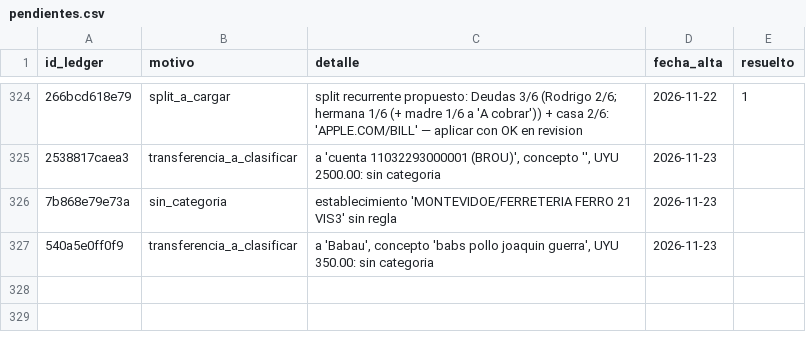
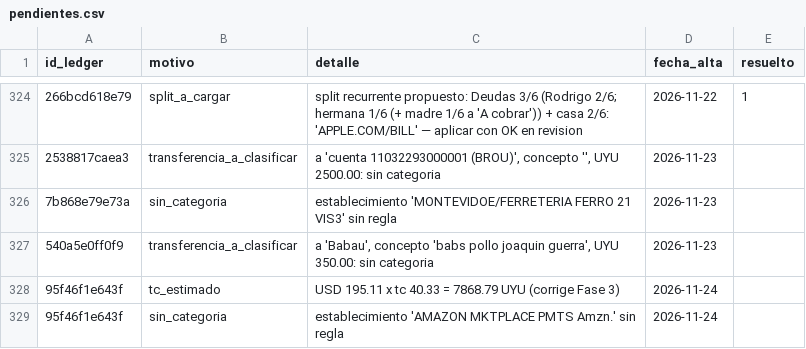
Before and after one commit to joacoguerrae/registro-gastos, a CSV file: data/pendientes.csv, drawn as a sheet; only a part is shown, gaps mark what is left out; the diff names each change by its address in the sheet, - before the commit and + after, or states it on an @@ line.

```diff
--- a/data/pendientes.csv
+++ b/data/pendientes.csv
+row 328: 95f46f1e643f | tc_estimado | USD 195.11 x tc 40.33 = 7868.79 UYU (corrige Fase 3) | 2026-11-24
+row 329: 95f46f1e643f | sin_categoria | establecimiento 'AMAZON MKTPLACE PMTS Amzn.' sin regla | 2026-11-24
```
Also changed, not shown: data/ledger.csv, data/staging/procesados.csv, 8 other files.
